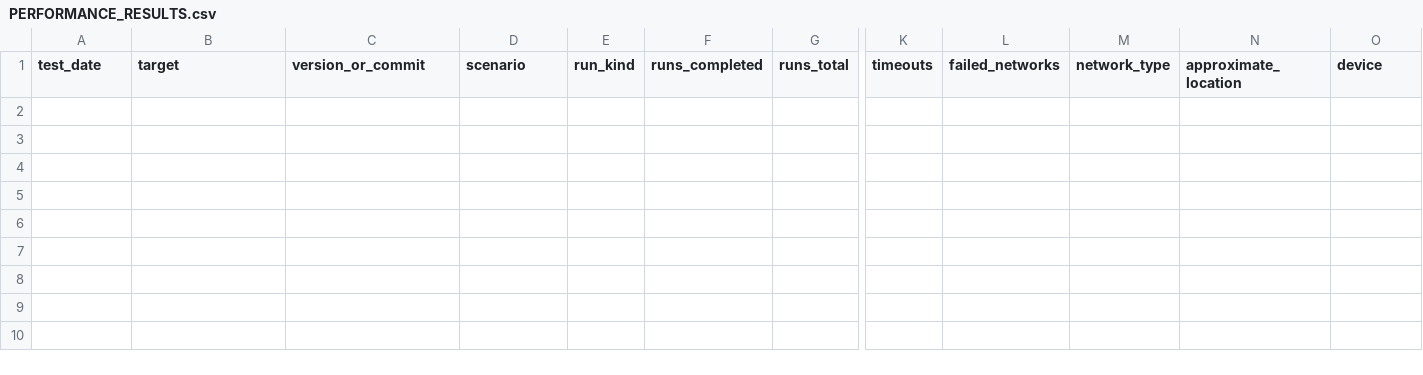
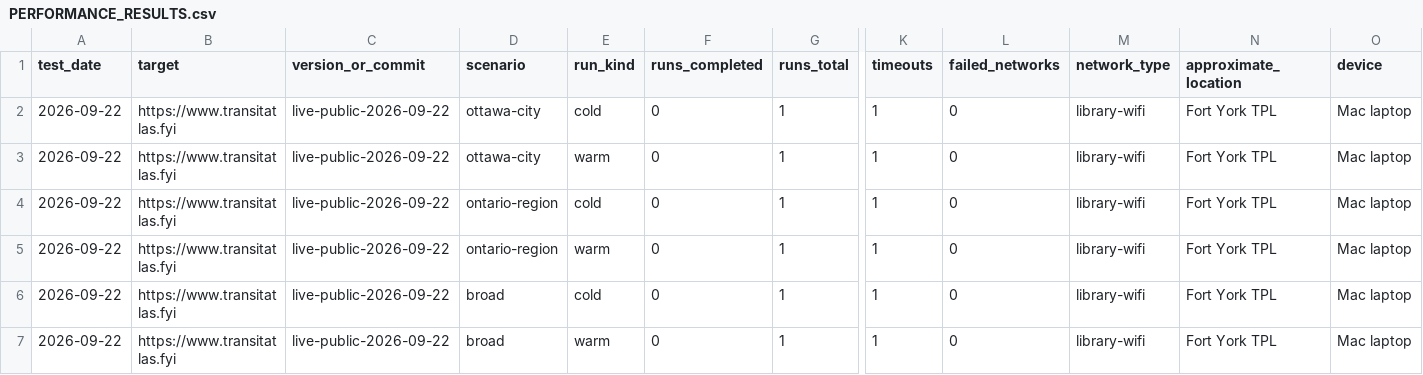
Before and after one commit to Civic-Minds/Atlas, a CSV file: docs/engineering/PERFORMANCE_RESULTS.csv, drawn as a sheet; only a part is shown, gaps mark what is left out; rows hold the shown columns only; the diff names each change by its address in the sheet, - before the commit and + after, or states it on an @@ line.

Commit message:
Add beta Data Saver mode

```diff
--- a/docs/engineering/PERFORMANCE_RESULTS.csv
+++ b/docs/engineering/PERFORMANCE_RESULTS.csv
+row 2: 2026-09-22 | https://www.transitatlas.fyi | live-public-2026-09-22 | ottawa-city | cold | 0 | 1 | 1 | 0 | library-wifi | Fort York TPL | Mac laptop
+row 3: 2026-09-22 | https://www.transitatlas.fyi | live-public-2026-09-22 | ottawa-city | warm | 0 | 1 | 1 | 0 | library-wifi | Fort York TPL | Mac laptop
+row 4: 2026-09-22 | https://www.transitatlas.fyi | live-public-2026-09-22 | ontario-region | cold | 0 | 1 | 1 | 0 | library-wifi | Fort York TPL | Mac laptop
+row 5: 2026-09-22 | https://www.transitatlas.fyi | live-public-2026-09-22 | ontario-region | warm | 0 | 1 | 1 | 0 | library-wifi | Fort York TPL | Mac laptop
+row 6: 2026-09-22 | https://www.transitatlas.fyi | live-public-2026-09-22 | broad | cold | 0 | 1 | 1 | 0 | library-wifi | Fort York TPL | Mac laptop
+row 7: 2026-09-22 | https://www.transitatlas.fyi | live-public-2026-09-22 | broad | warm | 0 | 1 | 1 | 0 | library-wifi | Fort York TPL | Mac laptop
```
Also changed, not shown: 8 other files.
